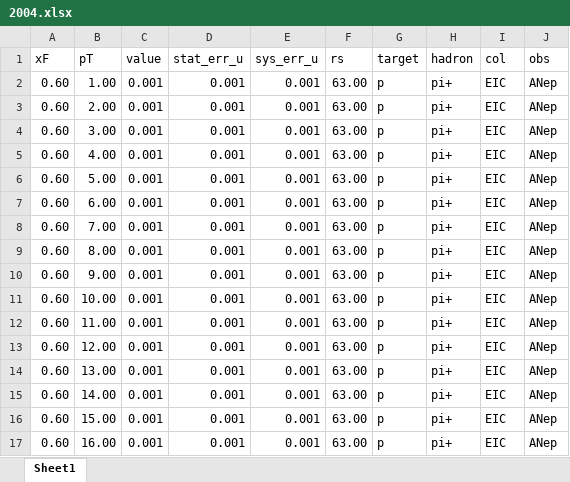
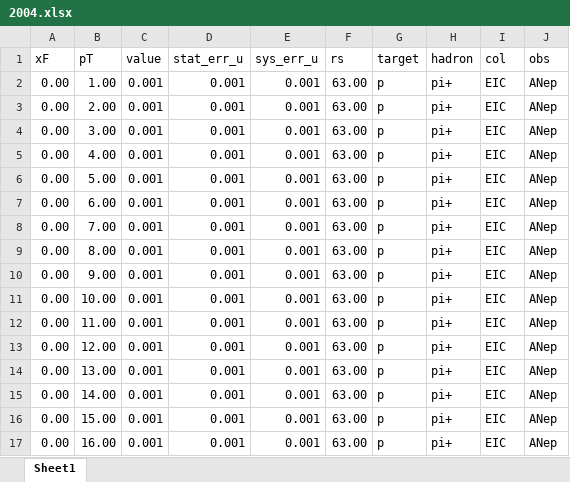
Before and after one commit to jc014/jam3d-1, an Excel workbook: database/AN_ep/expdata/2004.xlsx, sheet Sheet1, drawn as a sheet; values as stored, in another font and other column widths than the file's, no borders; the diff names each change by its address in the sheet, - before the commit and + after, or states it on an @@ line.

Commit message:
Changed xF values.

```diff
--- a/database/AN_ep/expdata/2004.xlsx (sheet Sheet1)
+++ b/database/AN_ep/expdata/2004.xlsx (sheet Sheet1)
-A2:A17 (xF): 0.60
+A2:A17 (xF): 0.00
```
Also changed, not shown: database/AN_ep/expdata/1004.xlsx, 1 other file.
